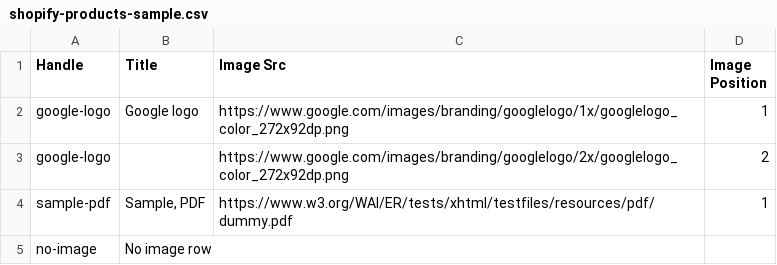
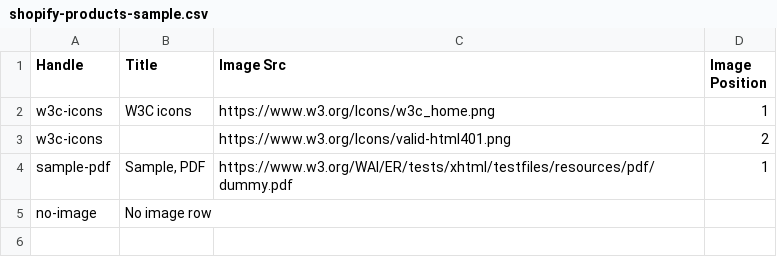
Before and after one commit to nilsatisnisioptomum/bulk-image-downloader-examples, a CSV file: examples/shopify-products-sample.csv, drawn as a sheet.

Commit message:
README: remove demand note, fix order and table, no em dash, page mode + pricing; neutral W3C sample images

```diff
--- a/examples/shopify-products-sample.csv
+++ b/examples/shopify-products-sample.csv
@@ -1,4 +1,4 @@
 Handle,Title,Image Src,Image Position
-google-logo,Google logo,https://www.google.com/images/branding/googlelogo/1x/googlelogo_color_272x92dp.png,1
-google-logo,,https://www.google.com/images/branding/googlelogo/2x/googlelogo_color_272x92dp.png,2
+w3c-icons,W3C icons,https://www.w3.org/Icons/w3c_home.png,1
+w3c-icons,,https://www.w3.org/Icons/valid-html401.png,2
 sample-pdf,"Sample, PDF",https://www.w3.org/WAI/ER/tests/xhtml/testfiles/resources/pdf/dummy.pdf,1
```
Also changed, not shown: 2 other files.
